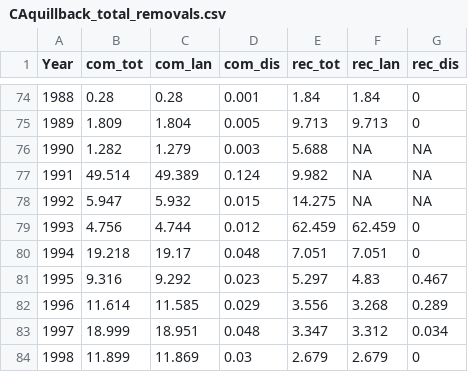
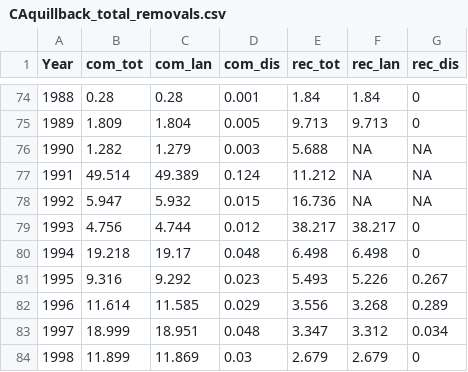
Before and after one commit to pfmc-assessments/CA_quillback_rockfish_2025, a CSV file: data/CAquillback_total_removals.csv, drawn as a sheet; only a part is shown, gaps mark what is left out.

```diff
--- a/data/CAquillback_total_removals.csv
+++ b/data/CAquillback_total_removals.csv
@@ -76,7 +76,7 @@
 1990,1.282,1.279,0.003,5.688,NA,NA
-1991,49.514,49.389,0.124,9.982,NA,NA
-1992,5.947,5.932,0.015,14.275,NA,NA
-1993,4.756,4.744,0.012,62.459,62.459,0
-1994,19.218,19.17,0.048,7.051,7.051,0
-1995,9.316,9.292,0.023,5.297,4.83,0.467
+1991,49.514,49.389,0.124,11.212,NA,NA
+1992,5.947,5.932,0.015,16.736,NA,NA
+1993,4.756,4.744,0.012,38.217,38.217,0
+1994,19.218,19.17,0.048,6.498,6.498,0
+1995,9.316,9.292,0.023,5.493,5.226,0.267
 1996,11.614,11.585,0.029,3.556,3.268,0.289
```
Also changed, not shown: 7 other files.
